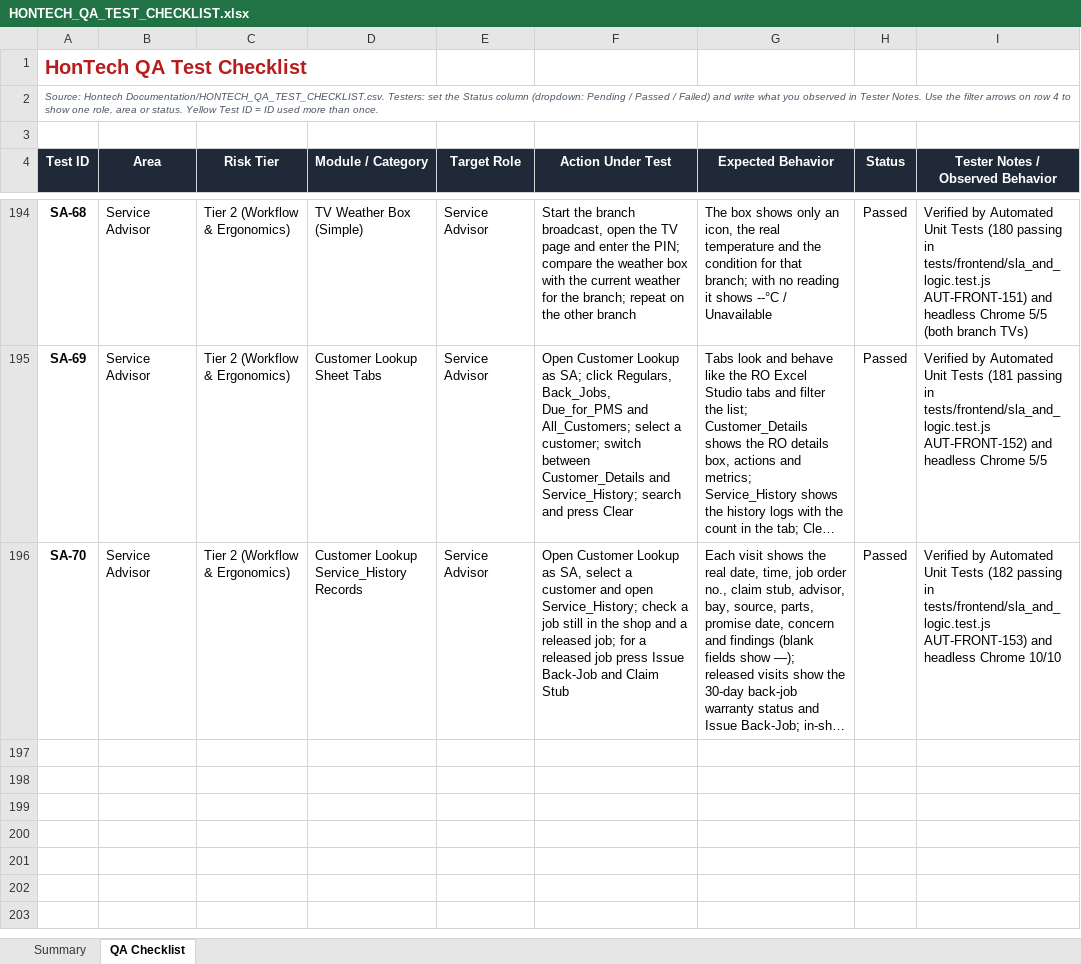
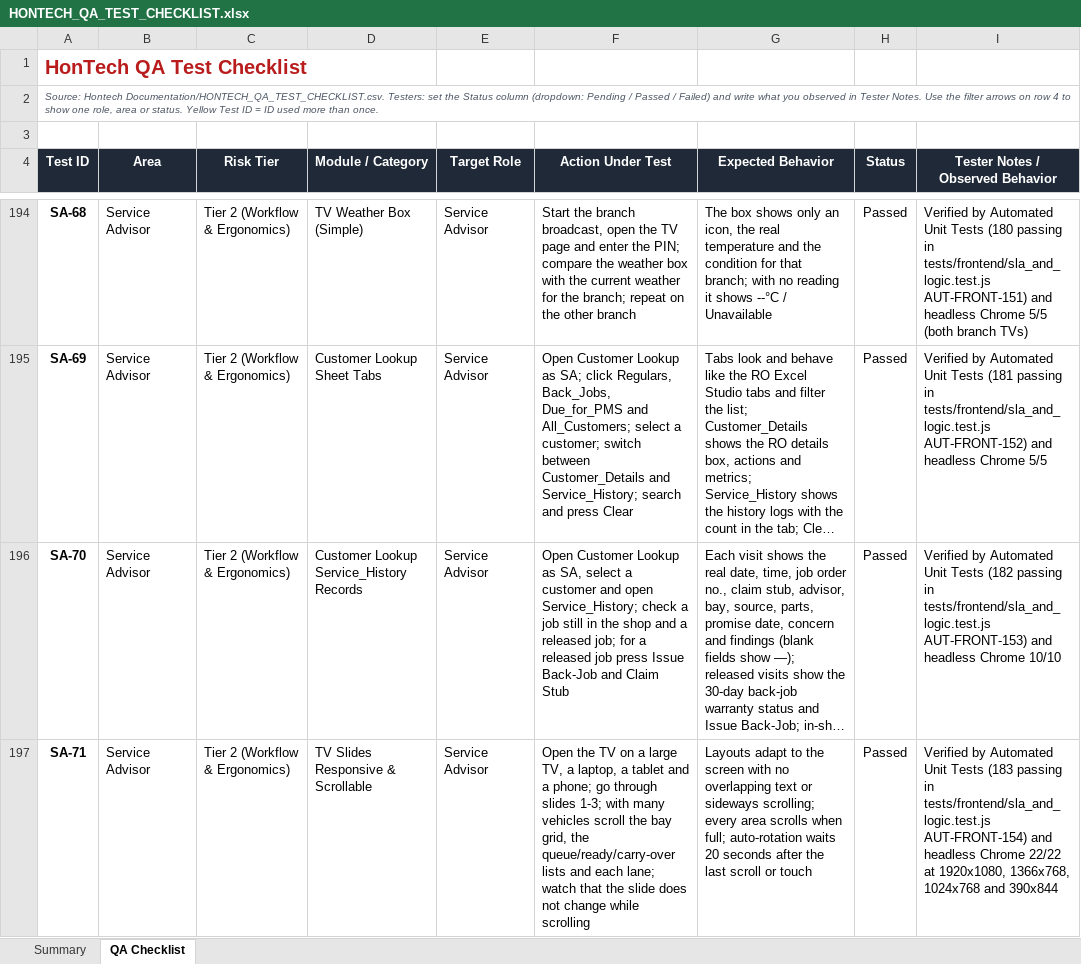
Before and after one commit to Justin-stack101/Hontech_Main_Active_Development_PHP_SQL, an Excel workbook: Hontech Documentation/HONTECH_QA_TEST_CHECKLIST.xlsx, sheet QA Checklist, drawn as a sheet; only a part is shown, gaps mark what is left out; long unchanged cells end in …; values as stored, in another font and other column widths than the file's, no borders; conditional formats not drawn; the diff names each change by its address in the sheet, - before the commit and + after, or states it on an @@ line.

```diff
--- a/Hontech Documentation/HONTECH_QA_TEST_CHECKLIST.xlsx (sheet QA Checklist)
+++ b/Hontech Documentation/HONTECH_QA_TEST_CHECKLIST.xlsx (sheet QA Checklist)
+row 197: SA-71 | Service Advisor | Tier 2 (Workflow & Ergonomics) | TV Slides Responsive & Scrollable | Service Advisor | Open the TV on a large TV, a laptop, a tablet and a phone; go through slides 1-3; with many vehicles scroll the bay grid, the queue/ready/carry-over lists and each lane; watch that the slide does not change while scrolling | Layouts adapt to the screen with no overlapping text or sideways scrolling; every area scrolls when full; auto-rotation waits 20 seconds after the last scroll or touch | Passed | Verified by Automated Unit Tests (183 passing in tests/frontend/sla_and_logic.test.js AUT-FRONT-154) and headless Chrome 22/22 at 1920x1080, 1366x768, 1024x768 and 390x844
```
Also changed, not shown: sheet Summary, 6 other files.
